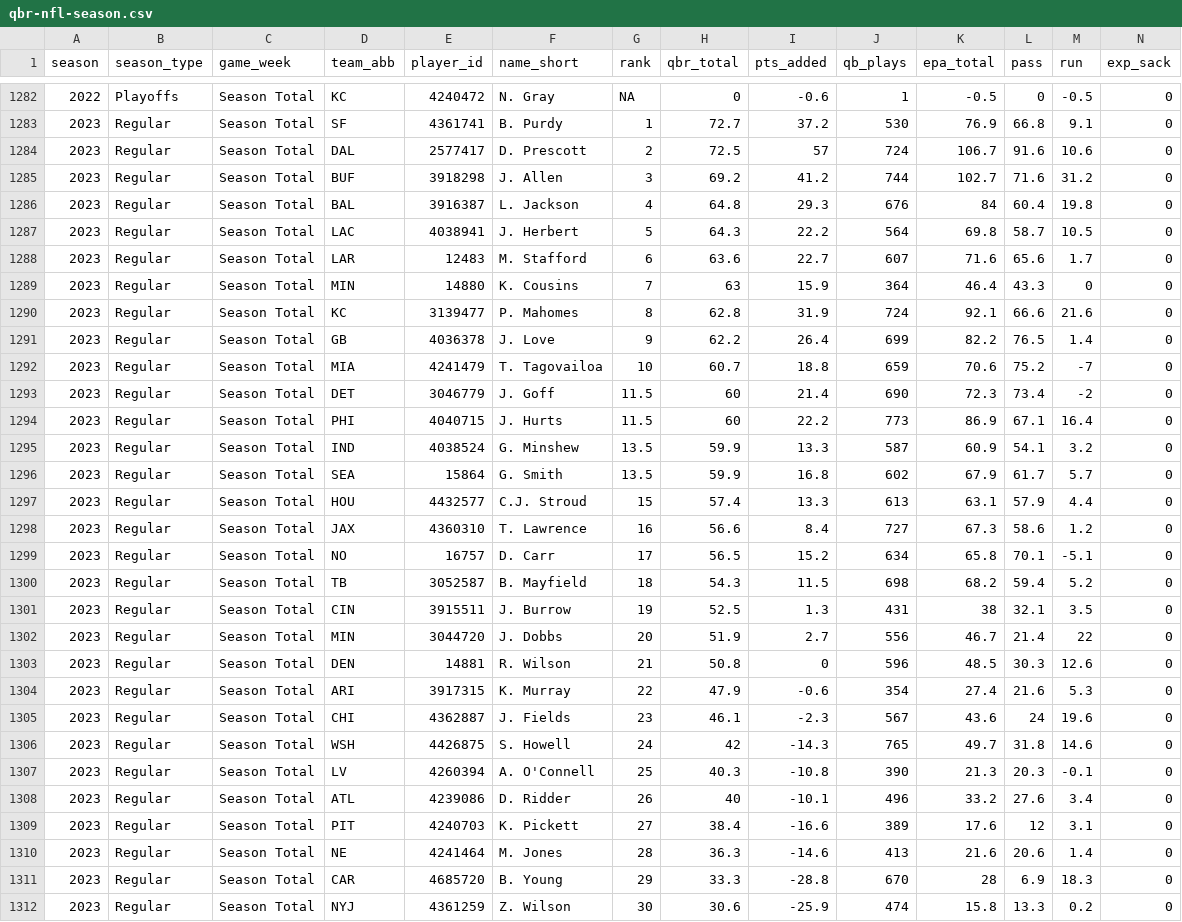
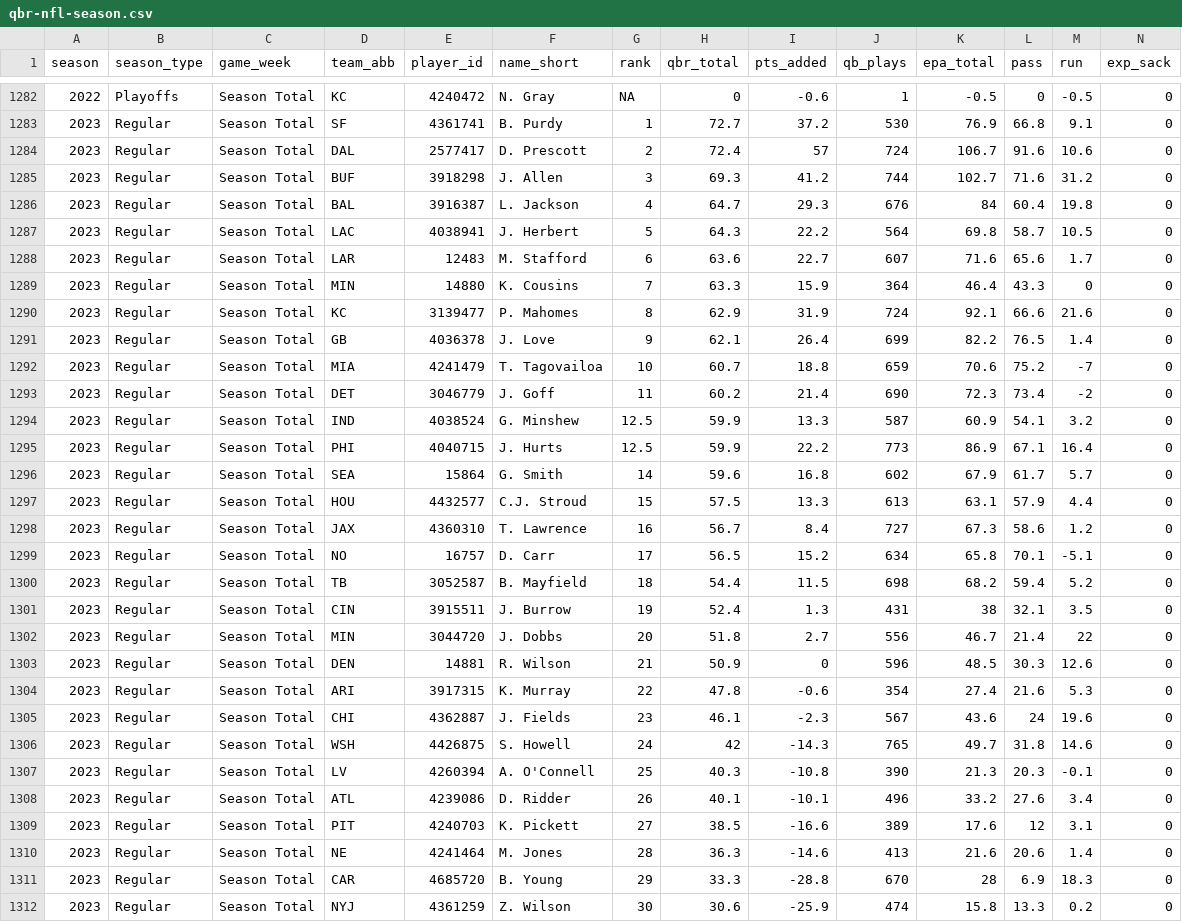
Before and after one commit to nflverse/espnscrapeR-data, a CSV file: data/qbr-nfl-season.csv, drawn as a sheet; only a part is shown, gaps mark what is left out; removed rows and columns are numbered as before the commit, all else as after; rows hold the shown columns only; the diff covers the shown part only; the diff names each change by its address in the sheet, - before the commit and + after, or states it on an @@ line.

```diff
--- a/data/qbr-nfl-season.csv
+++ b/data/qbr-nfl-season.csv
-H1284 (qbr_total): 72.5
+H1284 (qbr_total): 72.4
-H1285 (qbr_total): 69.2
+H1285 (qbr_total): 69.3
-H1286 (qbr_total): 64.8
+H1286 (qbr_total): 64.7
-H1289 (qbr_total): 63
+H1289 (qbr_total): 63.3
-H1290 (qbr_total): 62.8
+H1290 (qbr_total): 62.9
-H1291 (qbr_total): 62.2
+H1291 (qbr_total): 62.1
-G1293 (rank): 11.5
+G1293 (rank): 11
-H1293 (qbr_total): 60
+H1293 (qbr_total): 60.2
-row 1294: 2023 | Regular | Season Total | PHI | 4040715 | J. Hurts | 11.5 | 60 | 22.2 | 773 | 86.9 | 67.1 | 16.4 | 0
-G1294 (rank): 13.5
+G1294 (rank): 12.5
+row 1295: 2023 | Regular | Season Total | PHI | 4040715 | J. Hurts | 12.5 | 59.9 | 22.2 | 773 | 86.9 | 67.1 | 16.4 | 0
-G1296 (rank): 13.5
+G1296 (rank): 14
-H1296 (qbr_total): 59.9
+H1296 (qbr_total): 59.6
-H1297 (qbr_total): 57.4
+H1297 (qbr_total): 57.5
-H1298 (qbr_total): 56.6
+H1298 (qbr_total): 56.7
-H1300 (qbr_total): 54.3
+H1300 (qbr_total): 54.4
-H1301 (qbr_total): 52.5
+H1301 (qbr_total): 52.4
-H1302 (qbr_total): 51.9
+H1302 (qbr_total): 51.8
-H1303 (qbr_total): 50.8
+H1303 (qbr_total): 50.9
-H1304 (qbr_total): 47.9
+H1304 (qbr_total): 47.8
-H1308 (qbr_total): 40
+H1308 (qbr_total): 40.1
-H1309 (qbr_total): 38.4
+H1309 (qbr_total): 38.5
```
Also changed, not shown: 5 added rows and 14 edited cells elsewhere in this file, 3 other files.
